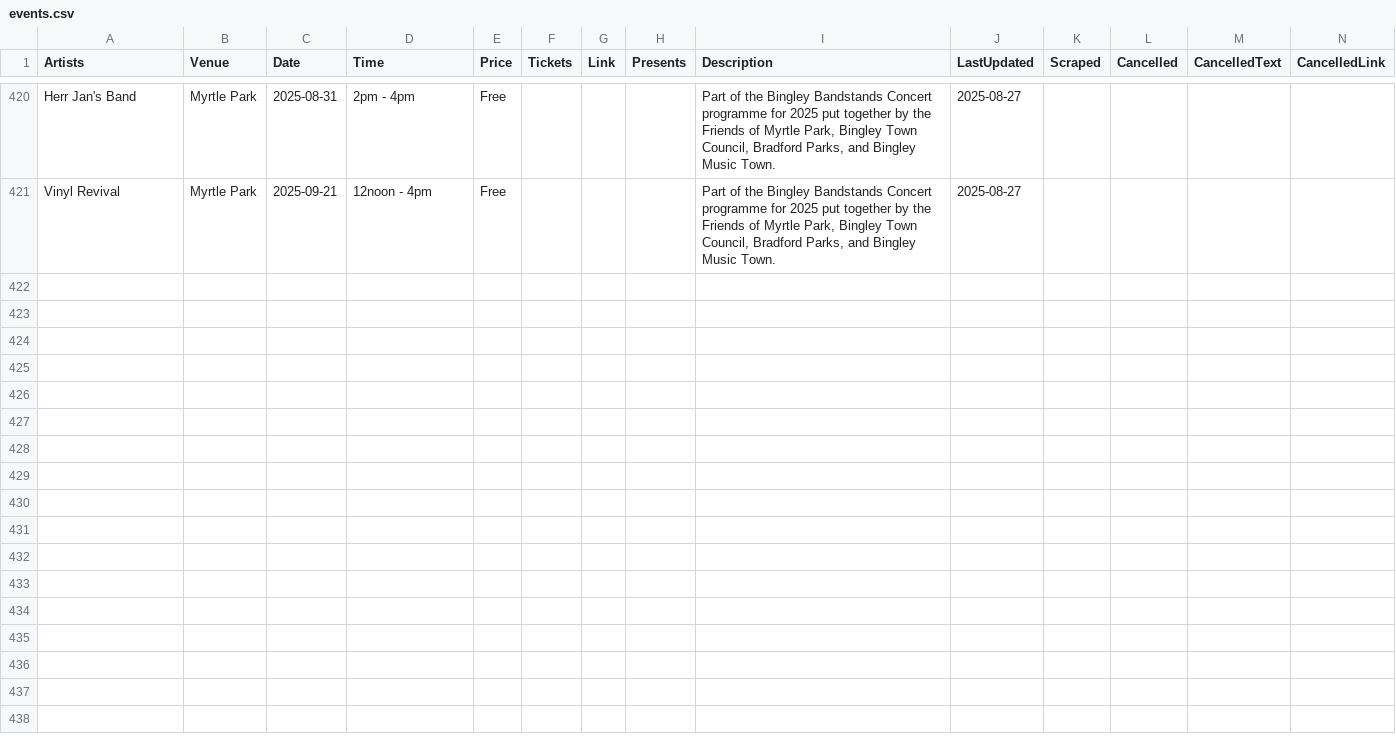
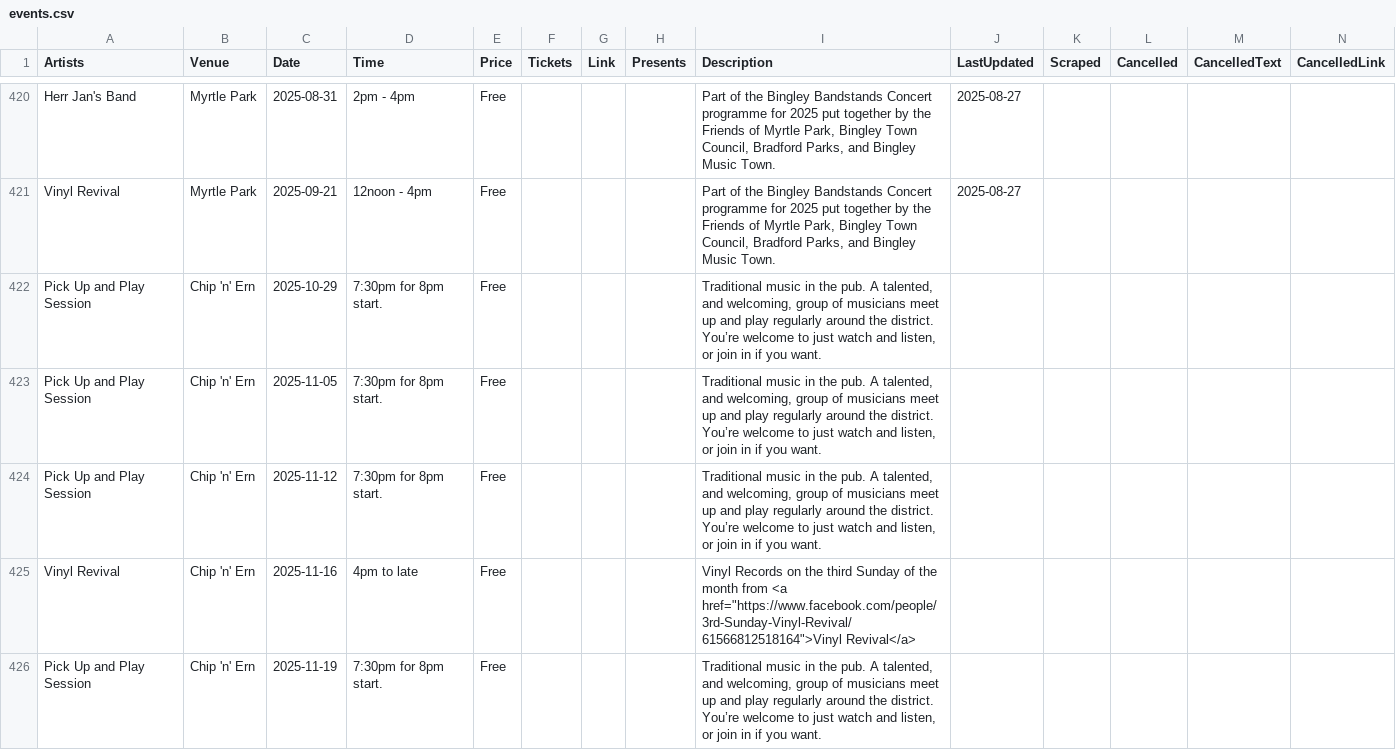
Before and after one commit to caprenter/bingley-music-town, a CSV file: docs/_data/events.csv, drawn as a sheet; only a part is shown, gaps mark what is left out; rows hold the shown columns only; the diff covers the shown part only; the diff names each change by its address in the sheet, - before the commit and + after, or states it on an @@ line.

Commit message:
Adds chip events to main site

```diff
--- a/docs/_data/events.csv
+++ b/docs/_data/events.csv
+row 422: Pick Up and Play Session | Chip 'n' Ern | 2025-10-29 | 7:30pm for 8pm start. | Free |  |  |  | Traditional music in the pub. A talented, and welcoming, group of musicians meet up and play regularly around the district. You’re welcome to just watch and listen, or join in if you want.
+row 423: Pick Up and Play Session | Chip 'n' Ern | 2025-11-05 | 7:30pm for 8pm start. | Free |  |  |  | Traditional music in the pub. A talented, and welcoming, group of musicians meet up and play regularly around the district. You’re welcome to just watch and listen, or join in if you want.
+row 424: Pick Up and Play Session | Chip 'n' Ern | 2025-11-12 | 7:30pm for 8pm start. | Free |  |  |  | Traditional music in the pub. A talented, and welcoming, group of musicians meet up and play regularly around the district. You’re welcome to just watch and listen, or join in if you want.
+row 425: Vinyl Revival | Chip 'n' Ern | 2025-11-16 | 4pm to late | Free |  |  |  | Vinyl Records on the third Sunday of the month from <a href="https://www.facebook.com/people/3rd-Sunday-Vinyl-Revival/61566812518164">Vinyl Revival</a>
+row 426: Pick Up and Play Session | Chip 'n' Ern | 2025-11-19 | 7:30pm for 8pm start. | Free |  |  |  | Traditional music in the pub. A talented, and welcoming, group of musicians meet up and play regularly around the district. You’re welcome to just watch and listen, or join in if you want.
```
Also changed, not shown: 12 added rows elsewhere in this file, docs/_data/artists.csv, 3 other files.
